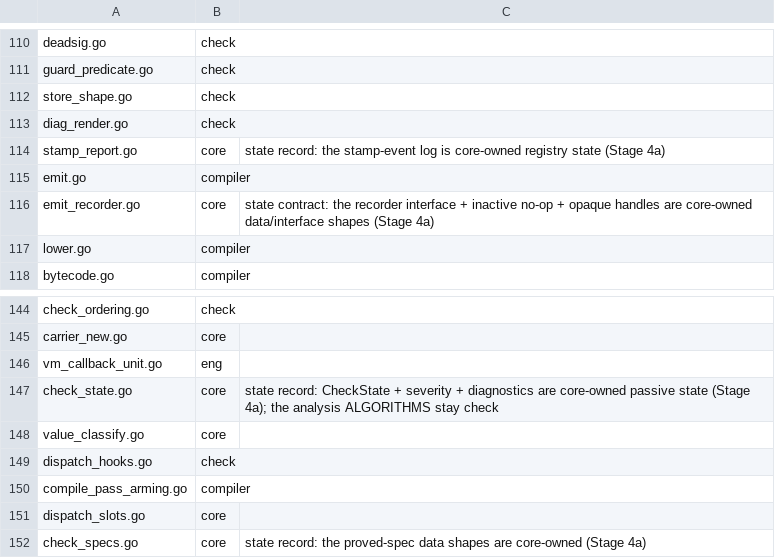
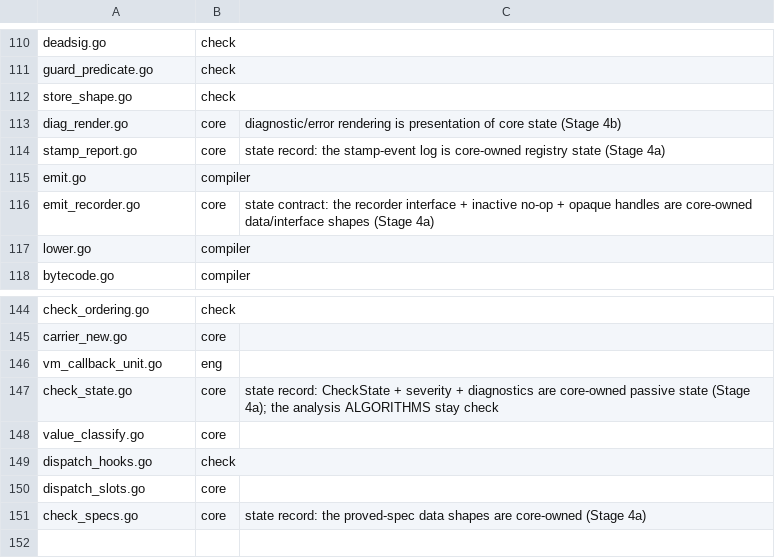
Before and after one commit to aql-lang/aql, a TSV file: eng/go/piece_map.tsv, drawn as a sheet; only a part is shown, gaps mark what is left out.

```diff
--- a/eng/go/piece_map.tsv
+++ b/eng/go/piece_map.tsv
@@ -112,3 +112,3 @@ guard_predicate.go	check
 store_shape.go	check	
-diag_render.go	check	
+diag_render.go	core	diagnostic/error rendering is presentation of core state (Stage 4b)
 stamp_report.go	core	state record: the stamp-event log is core-owned registry state (Stage 4a)
@@ -149,3 +149,2 @@ value_classify.go	core
 dispatch_hooks.go	check
-compile_pass_arming.go	compiler
 dispatch_slots.go	core
```
Also changed, not shown: 24 other files.
